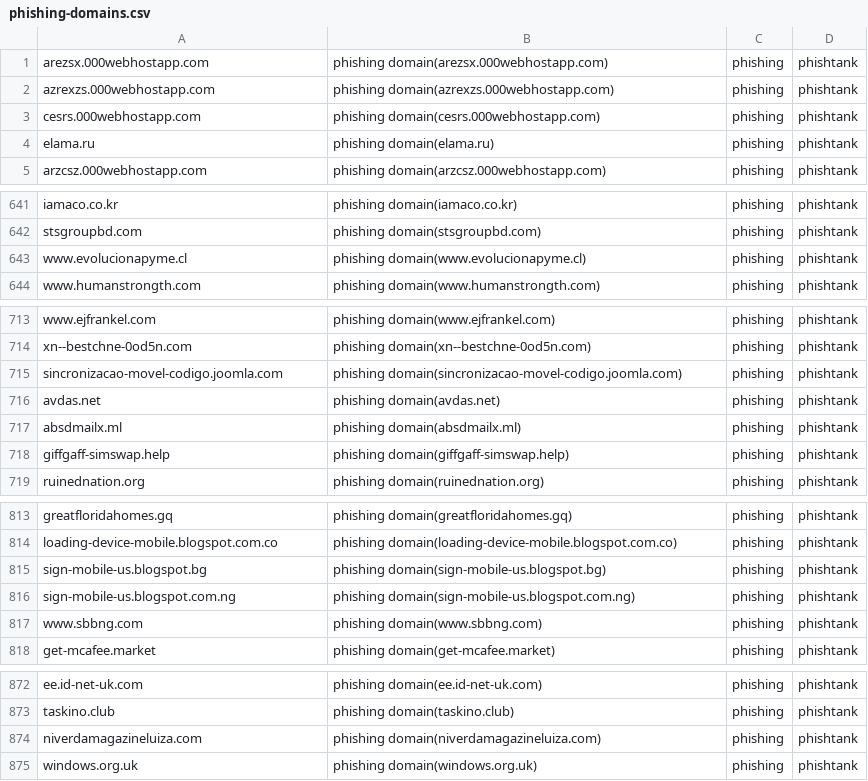
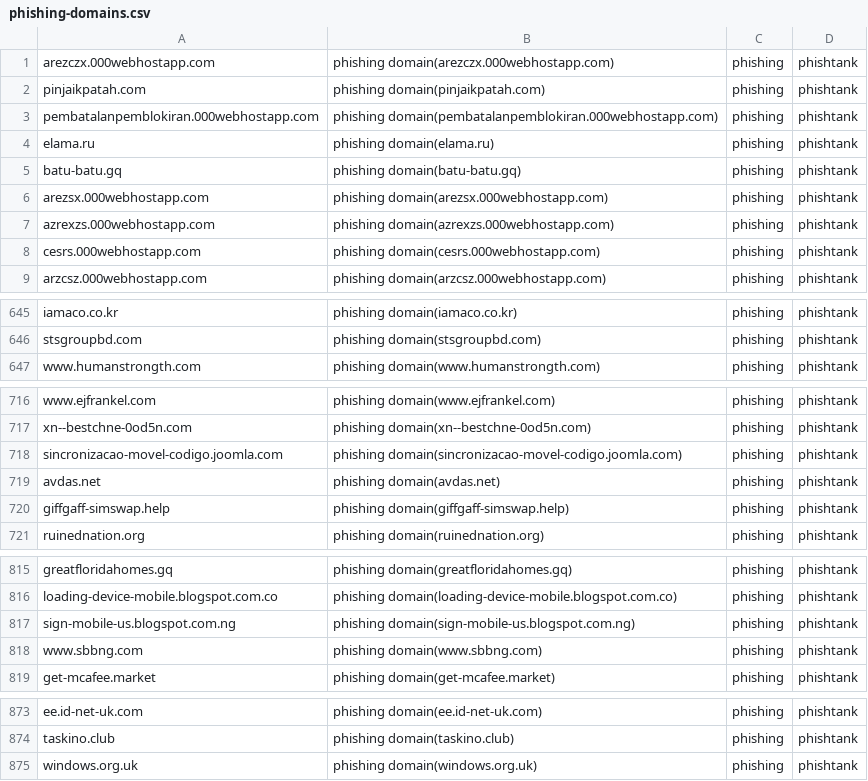
Before and after one commit to sinjukukawataro/20180511, a CSV file: phishing-domains.csv, drawn as a sheet; only a part is shown, gaps mark what is left out; the diff covers the shown part only.

Commit message:
update_20190822_190322

```diff
--- a/phishing-domains.csv
+++ b/phishing-domains.csv
@@ -1 +1,6 @@
+arezczx.000webhostapp.com,phishing domain(arezczx.000webhostapp.com),phishing,phishtank
+pinjaikpatah.com,phishing domain(pinjaikpatah.com),phishing,phishtank
+pembatalanpemblokiran.000webhostapp.com,phishing domain(pembatalanpemblokiran.000webhostapp.com),phishing,phishtank
+elama.ru,phishing domain(elama.ru),phishing,phishtank
+batu-batu.gq,phishing domain(batu-batu.gq),phishing,phishtank
 arezsx.000webhostapp.com,phishing domain(arezsx.000webhostapp.com),phishing,phishtank
@@ -3,3 +8,2 @@ azrexzs.000webhostapp.com,phishing domain(azrexzs.000webhostapp.com),phishing,ph
 cesrs.000webhostapp.com,phishing domain(cesrs.000webhostapp.com),phishing,phishtank
-elama.ru,phishing domain(elama.ru),phishing,phishtank
 arzcsz.000webhostapp.com,phishing domain(arzcsz.000webhostapp.com),phishing,phishtank
@@ -642,3 +646,2 @@ iamaco.co.kr,phishing domain(iamaco.co.kr),phishing,phishtank
 stsgroupbd.com,phishing domain(stsgroupbd.com),phishing,phishtank
-www.evolucionapyme.cl,phishing domain(www.evolucionapyme.cl),phishing,phishtank
 www.humanstrongth.com,phishing domain(www.humanstrongth.com),phishing,phishtank
@@ -716,3 +719,2 @@ sincronizacao-movel-codigo.joomla.com,phishing domain(sincronizacao-movel-codigo
 avdas.net,phishing domain(avdas.net),phishing,phishtank
-absdmailx.ml,phishing domain(absdmailx.ml),phishing,phishtank
 giffgaff-simswap.help,phishing domain(giffgaff-simswap.help),phishing,phishtank
@@ -814,3 +816,2 @@ greatfloridahomes.gq,phishing domain(greatfloridahomes.gq),phishing,phishtank
 loading-device-mobile.blogspot.com.co,phishing domain(loading-device-mobile.blogspot.com.co),phishing,phishtank
-sign-mobile-us.blogspot.bg,phishing domain(sign-mobile-us.blogspot.bg),phishing,phishtank
 sign-mobile-us.blogspot.com.ng,phishing domain(sign-mobile-us.blogspot.com.ng),phishing,phishtank
@@ -873,3 +874,2 @@ ee.id-net-uk.com,phishing domain(ee.id-net-uk.com),phishing,phishtank
 taskino.club,phishing domain(taskino.club),phishing,phishtank
-niverdamagazineluiza.com,phishing domain(niverdamagazineluiza.com),phishing,phishtank
 windows.org.uk,phishing domain(windows.org.uk),phishing,phishtank
```
Also changed, not shown: 3 removed rows elsewhere in this file.
